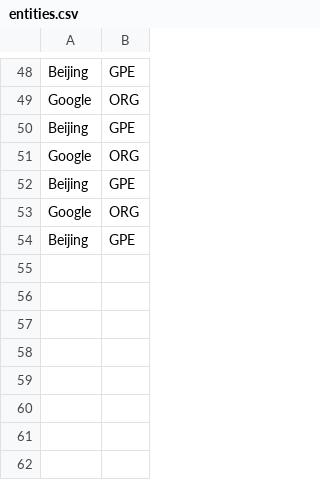
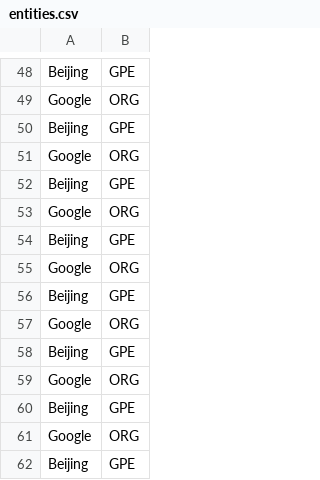
Before and after one commit to gauthamcsudheer/Malayalam-Parser, a CSV file: malayalam_parser_project/static/entities.csv, drawn as a sheet; only a part is shown, gaps mark what is left out; the diff names each change by its address in the sheet, - before the commit and + after, or states it on an @@ line.

```diff
--- a/malayalam_parser_project/static/entities.csv
+++ b/malayalam_parser_project/static/entities.csv
+row 55: Google | ORG
+row 56: Beijing | GPE
+row 57: Google | ORG
+row 58: Beijing | GPE
+row 59: Google | ORG
+row 60: Beijing | GPE
+row 61: Google | ORG
+row 62: Beijing | GPE
```
Also changed, not shown: malayalam_parser_project/static/pos_tags.csv, malayalam_parser_project/static/sentiment.csv, 1 other file.
